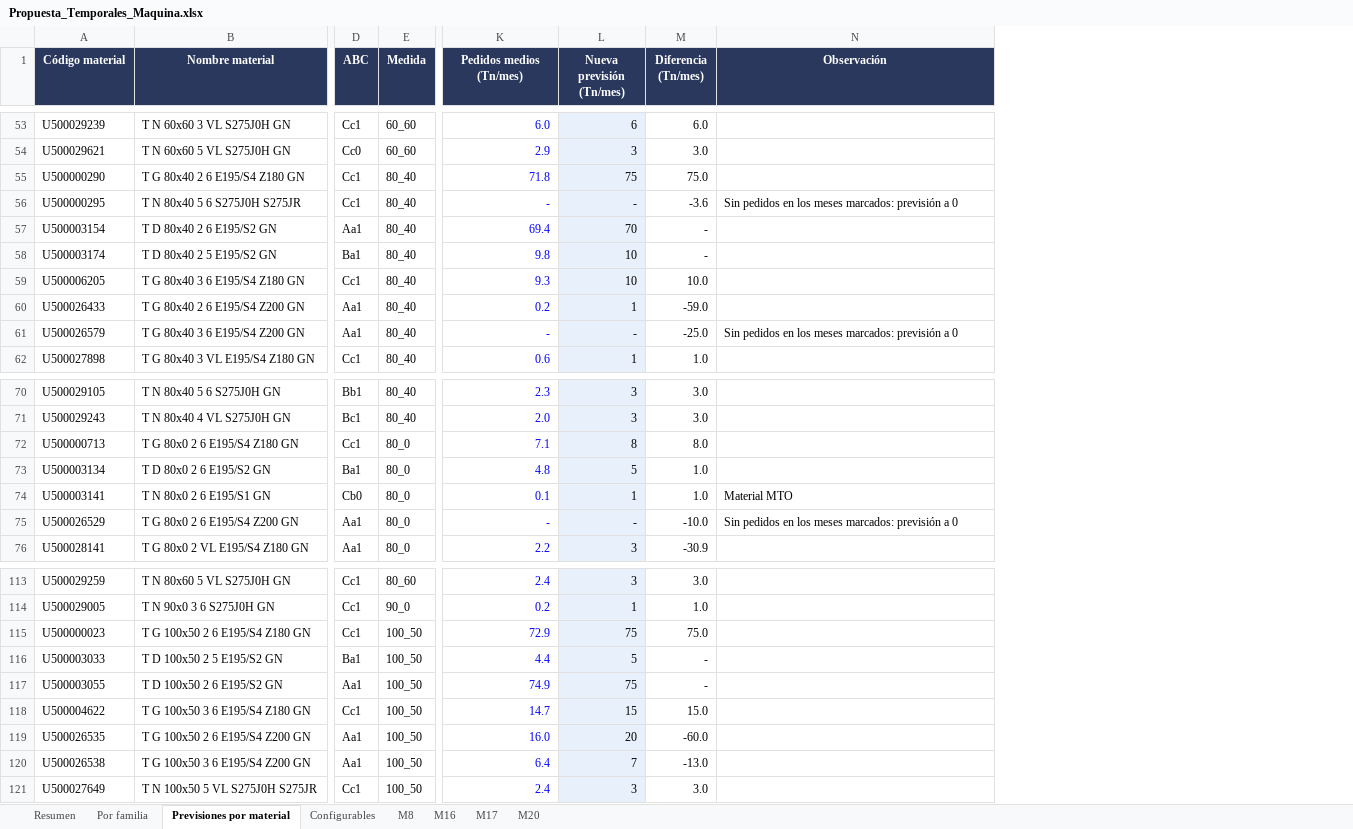
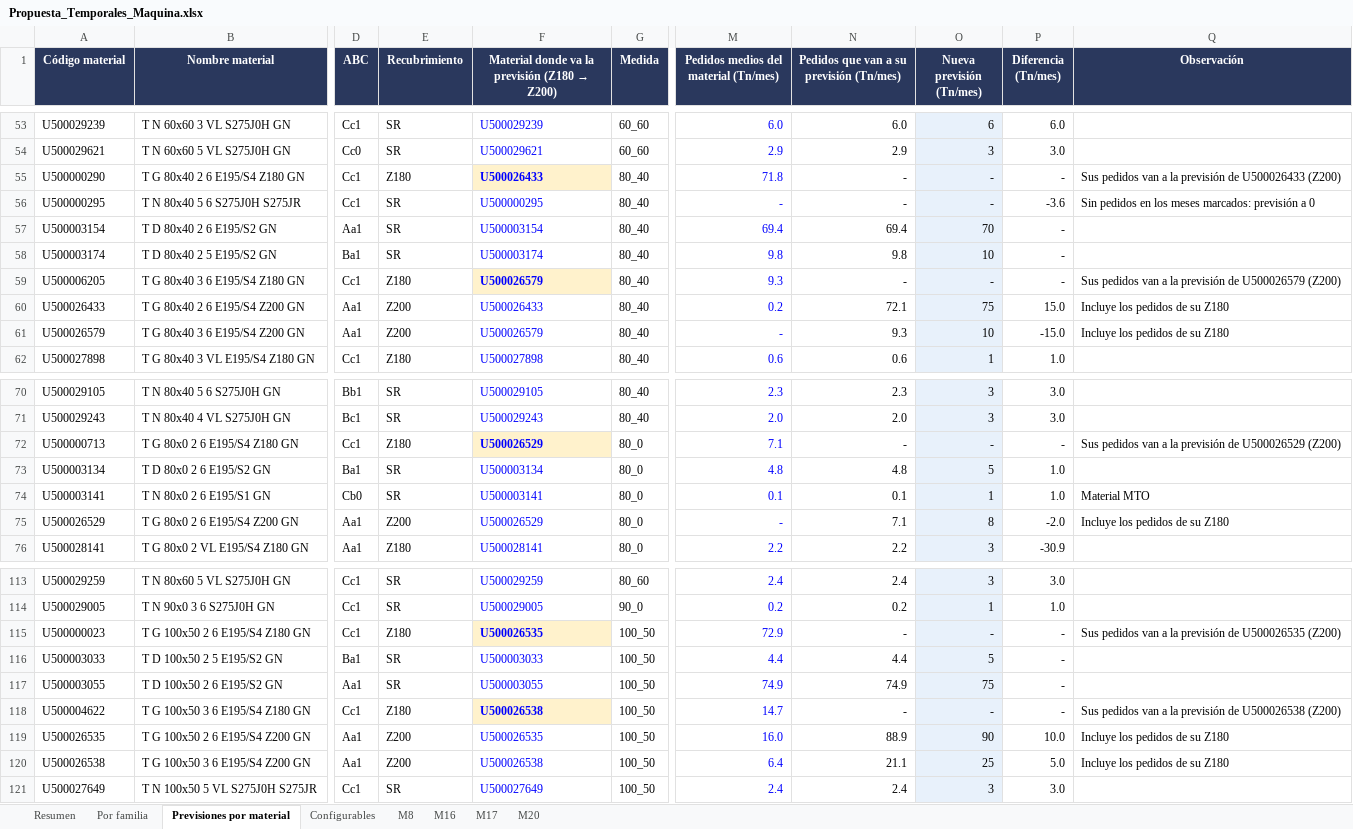
Before and after one commit to Enrique24799/AGSA, an Excel workbook: analisis/Propuesta_Temporales_Maquina.xlsx, sheet Previsiones por material, drawn as a sheet; only a part is shown, gaps mark what is left out; values as stored, in another font and other column widths than the file's, no borders; charts and pictures not drawn; addresses are those after the commit; the diff covers the shown part only; the diff names each change by its address in the sheet, - before the commit and + after, or states it on an @@ line.

```diff
--- a/analisis/Propuesta_Temporales_Maquina.xlsx (sheet Previsiones por material)
+++ b/analisis/Propuesta_Temporales_Maquina.xlsx (sheet Previsiones por material)
+column E (Recubrimiento), rows 53-62: SR | SR | Z180 | SR | SR | SR | Z180 | Z200 | Z200 | Z180; rows 70-76: SR | SR | Z180 | SR | SR | Z200 | Z180; rows 113-121: SR | SR | Z180 | SR | SR | Z180 | Z200 | Z200 | SR
+column F, row 1: Material donde va la previsión (Z180 → Z200); rows 53-62: U500029239 | U500029621 | U500026433 | U500000295 | U500003154 | U500003174 | U500026579 | U500026433 | U500026579 | U500027898; rows 70-76: U500029105 | U500029243 | U500026529 | U500003134 | U500003141 | U500026529 | U500028141; rows 113-121: U500029259 | U500029005 | U500026535 | U500003033 | U500003055 | U500026538 | U500026535 | U500026538 | U500027649
+column N, row 1: Pedidos que van a su previsión (Tn/mes); rows 53-62: 6.0 | 2.9 | - | - | 69.4 | 9.8 | - | 72.1 | 9.3 | 0.6; rows 70-76: 2.3 | 2.0 | - | 4.8 | 0.1 | 7.1 | 2.2; rows 113-121: 2.4 | 0.2 | - | 4.4 | 74.9 | - | 88.9 | 21.1 | 2.4
-M1: Pedidos medios (Tn/mes)
+M1: Pedidos medios del material (Tn/mes)
-O55 (Nueva previsión (Tn/mes)): 75
+O55 (Nueva previsión (Tn/mes)): -
-P55 (Diferencia (Tn/mes)): 75.0
+P55 (Diferencia (Tn/mes)): -
-Q55 (Observación): (empty)
+Q55 (Observación): Sus pedidos van a la previsión de U500026433 (Z200)
-O59 (Nueva previsión (Tn/mes)): 10
+O59 (Nueva previsión (Tn/mes)): -
-P59 (Diferencia (Tn/mes)): 10.0
+P59 (Diferencia (Tn/mes)): -
-Q59 (Observación): (empty)
+Q59 (Observación): Sus pedidos van a la previsión de U500026579 (Z200)
-O60 (Nueva previsión (Tn/mes)): 1
+O60 (Nueva previsión (Tn/mes)): 75
-P60 (Diferencia (Tn/mes)): -59.0
+P60 (Diferencia (Tn/mes)): 15.0
-Q60 (Observación): (empty)
+Q60 (Observación): Incluye los pedidos de su Z180
-O61 (Nueva previsión (Tn/mes)): -
+O61 (Nueva previsión (Tn/mes)): 10
-P61 (Diferencia (Tn/mes)): -25.0
+P61 (Diferencia (Tn/mes)): -15.0
-Q61 (Observación): Sin pedidos en los meses marcados: previsión a 0
+Q61 (Observación): Incluye los pedidos de su Z180
-O72 (Nueva previsión (Tn/mes)): 8
+O72 (Nueva previsión (Tn/mes)): -
-P72 (Diferencia (Tn/mes)): 8.0
+P72 (Diferencia (Tn/mes)): -
-Q72 (Observación): (empty)
+Q72 (Observación): Sus pedidos van a la previsión de U500026529 (Z200)
-O75 (Nueva previsión (Tn/mes)): -
+O75 (Nueva previsión (Tn/mes)): 8
-P75 (Diferencia (Tn/mes)): -10.0
+P75 (Diferencia (Tn/mes)): -2.0
-Q75 (Observación): Sin pedidos en los meses marcados: previsión a 0
+Q75 (Observación): Incluye los pedidos de su Z180
-O115 (Nueva previsión (Tn/mes)): 75
+O115 (Nueva previsión (Tn/mes)): -
-P115 (Diferencia (Tn/mes)): 75.0
+P115 (Diferencia (Tn/mes)): -
-Q115 (Observación): (empty)
+Q115 (Observación): Sus pedidos van a la previsión de U500026535 (Z200)
-O118 (Nueva previsión (Tn/mes)): 15
+O118 (Nueva previsión (Tn/mes)): -
-P118 (Diferencia (Tn/mes)): 15.0
+P118 (Diferencia (Tn/mes)): -
-Q118 (Observación): (empty)
+Q118 (Observación): Sus pedidos van a la previsión de U500026538 (Z200)
-O119 (Nueva previsión (Tn/mes)): 20
+O119 (Nueva previsión (Tn/mes)): 90
-P119 (Diferencia (Tn/mes)): -60.0
+P119 (Diferencia (Tn/mes)): 10.0
-Q119:Q120 (Observación): (empty)
+Q119:Q120 (Observación): Incluye los pedidos de su Z180
-O120 (Nueva previsión (Tn/mes)): 7
+O120 (Nueva previsión (Tn/mes)): 25
-P120 (Diferencia (Tn/mes)): -13.0
+P120 (Diferencia (Tn/mes)): 5.0
```
Also changed, not shown: 1 added row and 101 edited cells elsewhere in this sheet, sheet Resumen, sheet M8, sheet Por familia, sheet M16, formulas that keep their value.
